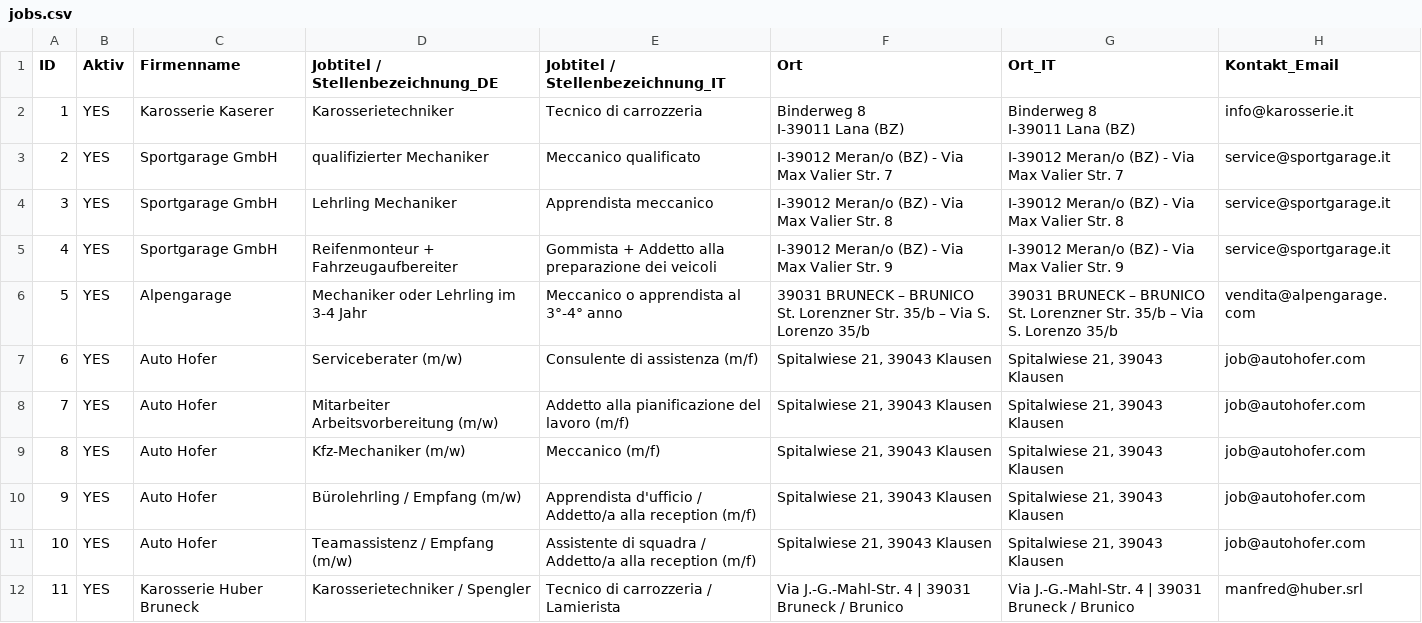
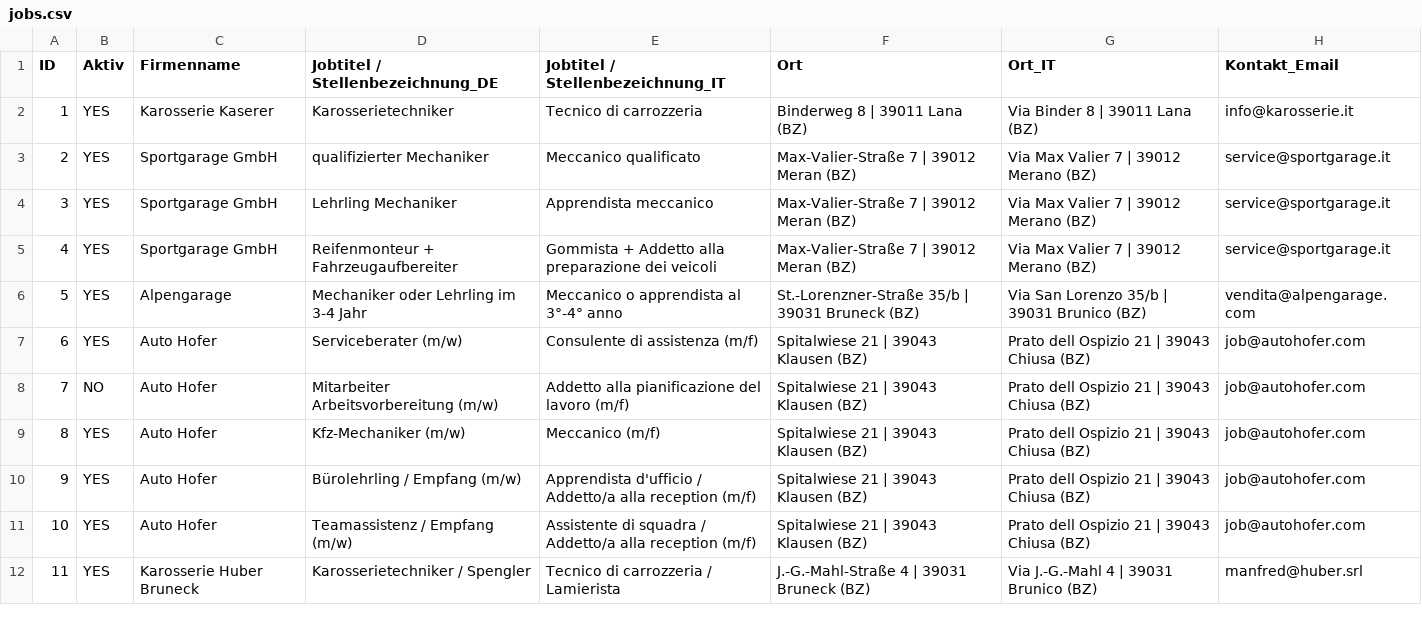
Before and after one commit to verenaBlauschild/blauschild-stellensuche, a CSV file: jobs.csv, drawn as a sheet; only a part is shown; ↵ is a line break in a cell; the diff covers the shown part only; the diff names each change by its address in the sheet, - before the commit and + after, or states it on an @@ line.

Commit message:
Add files via upload

```diff
--- a/jobs.csv
+++ b/jobs.csv
-F2 (Ort): Binderweg 8 ↵ I-39011 Lana (BZ)
+F2 (Ort): Binderweg 8 | 39011 Lana (BZ)
-G2 (Ort_IT): Binderweg 8 ↵ I-39011 Lana (BZ)
+G2 (Ort_IT): Via Binder 8 | 39011 Lana (BZ)
-F3 (Ort): I-39012 Meran/o (BZ) - Via Max Valier Str. 7
+F3 (Ort): Max-Valier-Straße 7 | 39012 Meran (BZ)
-G3 (Ort_IT): I-39012 Meran/o (BZ) - Via Max Valier Str. 7
+G3 (Ort_IT): Via Max Valier 7 | 39012 Merano (BZ)
-F4 (Ort): I-39012 Meran/o (BZ) - Via Max Valier Str. 8
+F4 (Ort): Max-Valier-Straße 7 | 39012 Meran (BZ)
-G4 (Ort_IT): I-39012 Meran/o (BZ) - Via Max Valier Str. 8
+G4 (Ort_IT): Via Max Valier 7 | 39012 Merano (BZ)
-F5 (Ort): I-39012 Meran/o (BZ) - Via Max Valier Str. 9
+F5 (Ort): Max-Valier-Straße 7 | 39012 Meran (BZ)
-G5 (Ort_IT): I-39012 Meran/o (BZ) - Via Max Valier Str. 9
+G5 (Ort_IT): Via Max Valier 7 | 39012 Merano (BZ)
-F6 (Ort): 39031 BRUNECK – BRUNICO ↵ St. Lorenzner Str. 35/b – Via S. Lorenzo 35/b
+F6 (Ort): St.-Lorenzner-Straße 35/b | 39031 Bruneck (BZ)
-G6 (Ort_IT): 39031 BRUNECK – BRUNICO ↵ St. Lorenzner Str. 35/b – Via S. Lorenzo 35/b
+G6 (Ort_IT): Via San Lorenzo 35/b | 39031 Brunico (BZ)
-F7:F11 (Ort): Spitalwiese 21, 39043 Klausen
+F7:F11 (Ort): Spitalwiese 21 | 39043 Klausen (BZ)
-G7:G11 (Ort_IT): Spitalwiese 21, 39043 Klausen
+G7:G11 (Ort_IT): Prato dell Ospizio 21 | 39043 Chiusa (BZ)
-B8 (Aktiv): YES
+B8 (Aktiv): NO
-F12 (Ort): Via J.-G.-Mahl-Str. 4 | 39031 Bruneck / Brunico
+F12 (Ort): J.-G.-Mahl-Straße 4 | 39031 Bruneck (BZ)
-G12 (Ort_IT): Via J.-G.-Mahl-Str. 4 | 39031 Bruneck / Brunico
+G12 (Ort_IT): Via J.-G.-Mahl 4 | 39031 Brunico (BZ)
```
Also changed, not shown: 3 added rows and 14 edited cells elsewhere in this file.
